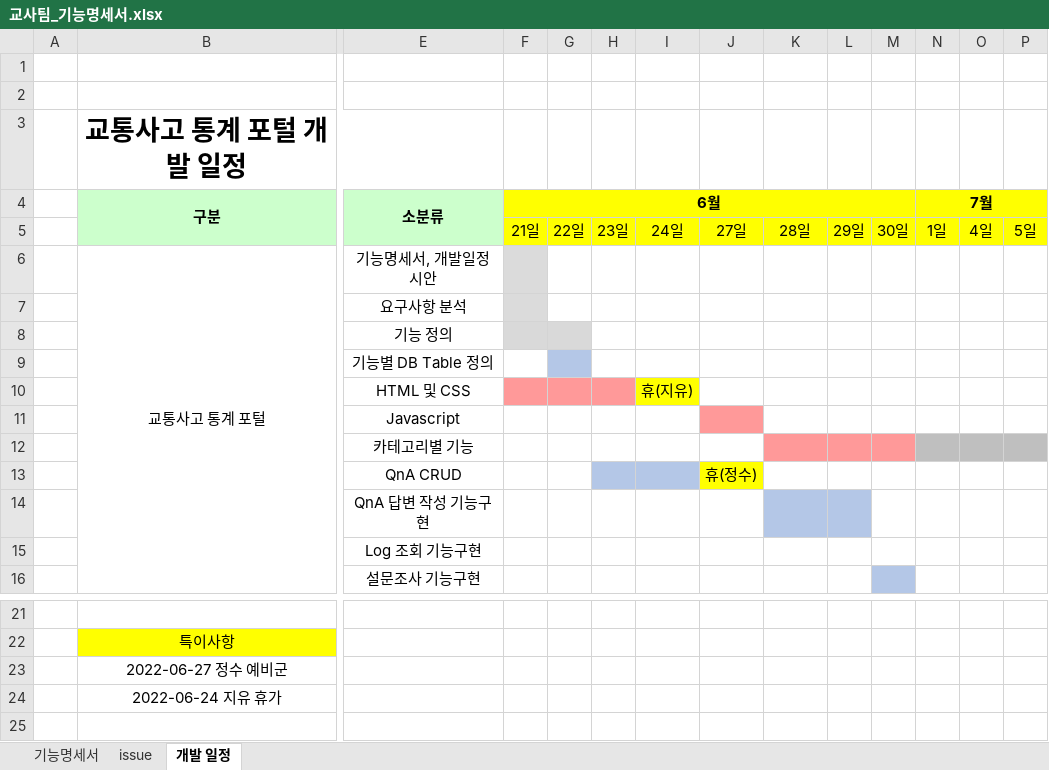
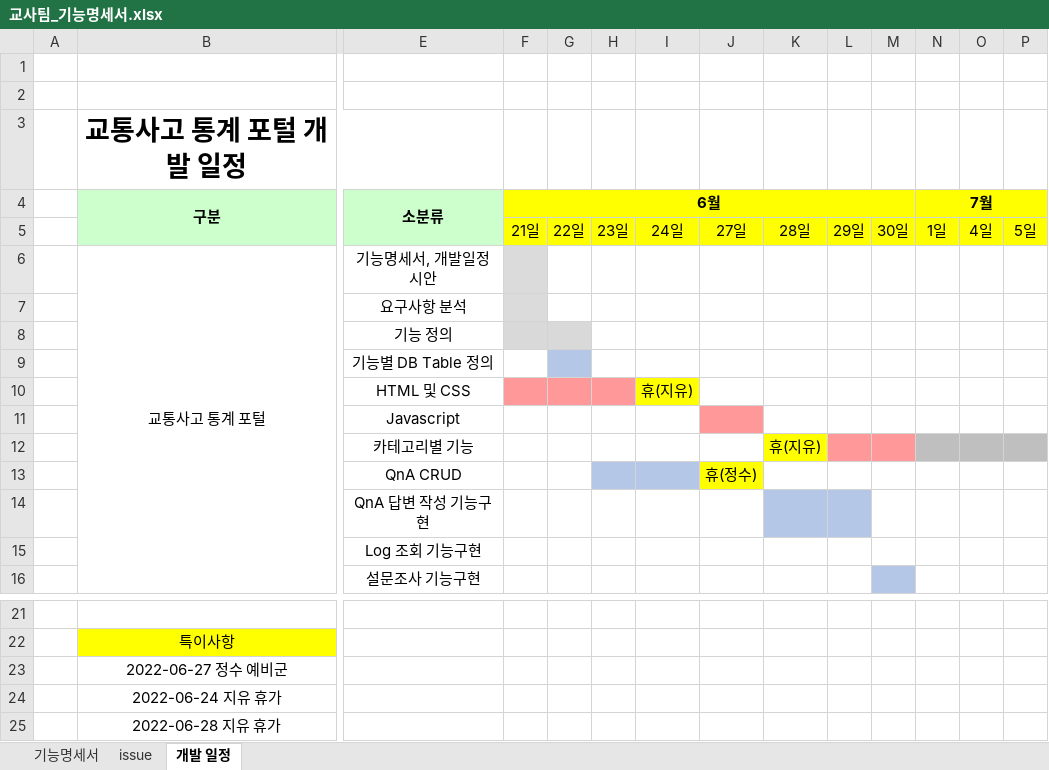
Before and after one commit to Traffic-Accident-Analysis-Project/VIEW, an Excel workbook: 교사팀_기능명세서.xlsx, sheet 개발 일정, drawn as a sheet; only a part is shown, gaps mark what is left out; values as stored, in another font and other column widths than the file's, no borders; charts and pictures not drawn; rows hold the shown columns only; the diff names each change by its address in the sheet, - before the commit and + after, or states it on an @@ line.

```diff
--- a/교사팀_기능명세서.xlsx (sheet 개발 일정)
+++ b/교사팀_기능명세서.xlsx (sheet 개발 일정)
-K12: (empty)
+K12: 휴(지유)
-K12 fill: #FF9999
+K12 fill: #FFFF00
+row 25:  | 2022-06-28 지유 휴가
```
Also changed, not shown: sheet 기능명세서.
